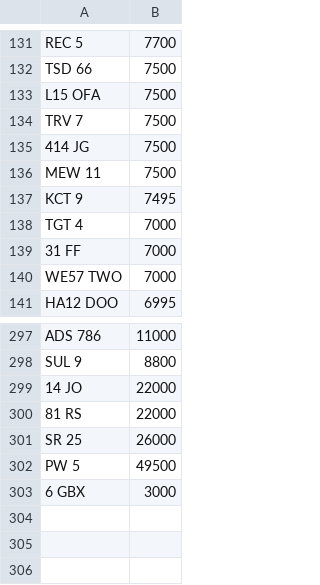
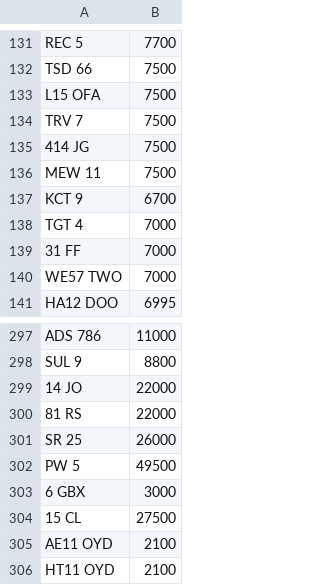
Before and after one commit to martinsumner/simplyreg, a CSV file: csv/MYCOMMS_NOVAT_0.csv, drawn as a sheet; only a part is shown, gaps mark what is left out.

```diff
--- a/csv/MYCOMMS_NOVAT_0.csv
+++ b/csv/MYCOMMS_NOVAT_0.csv
@@ -136,3 +136,3 @@ TRV 7,7500
 MEW 11,7500
-KCT 9,7495
+KCT 9,6700
 TGT 4,7000
@@ -303 +303,4 @@ PW 5,49500
 6 GBX,3000
+15 CL,27500
+AE11 OYD,2100
+HT11 OYD,2100
```
Also changed, not shown: csv/NE_PLUSVAT_380.CSV, csv/REGPLATES_PLUSVAT_300.CSV.
